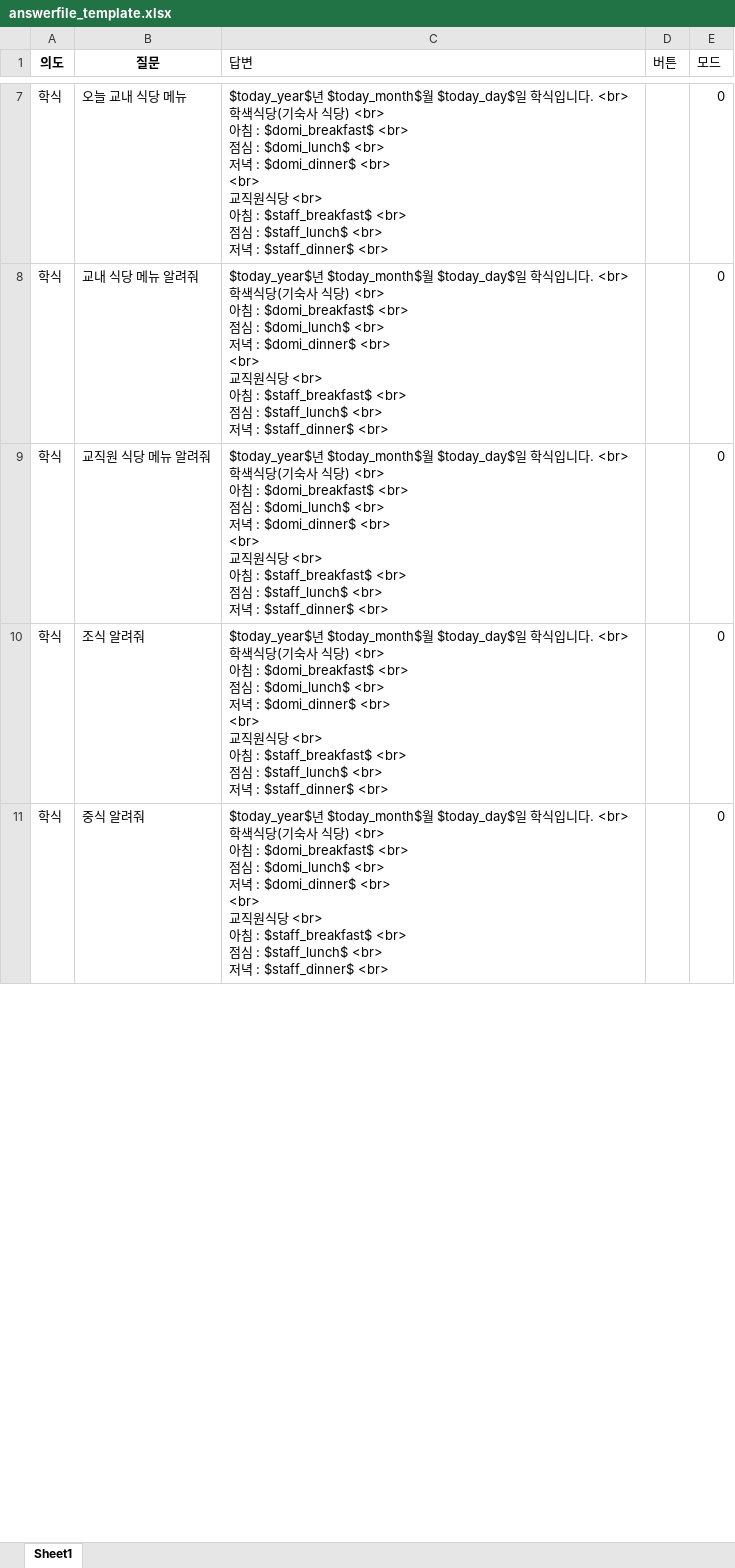
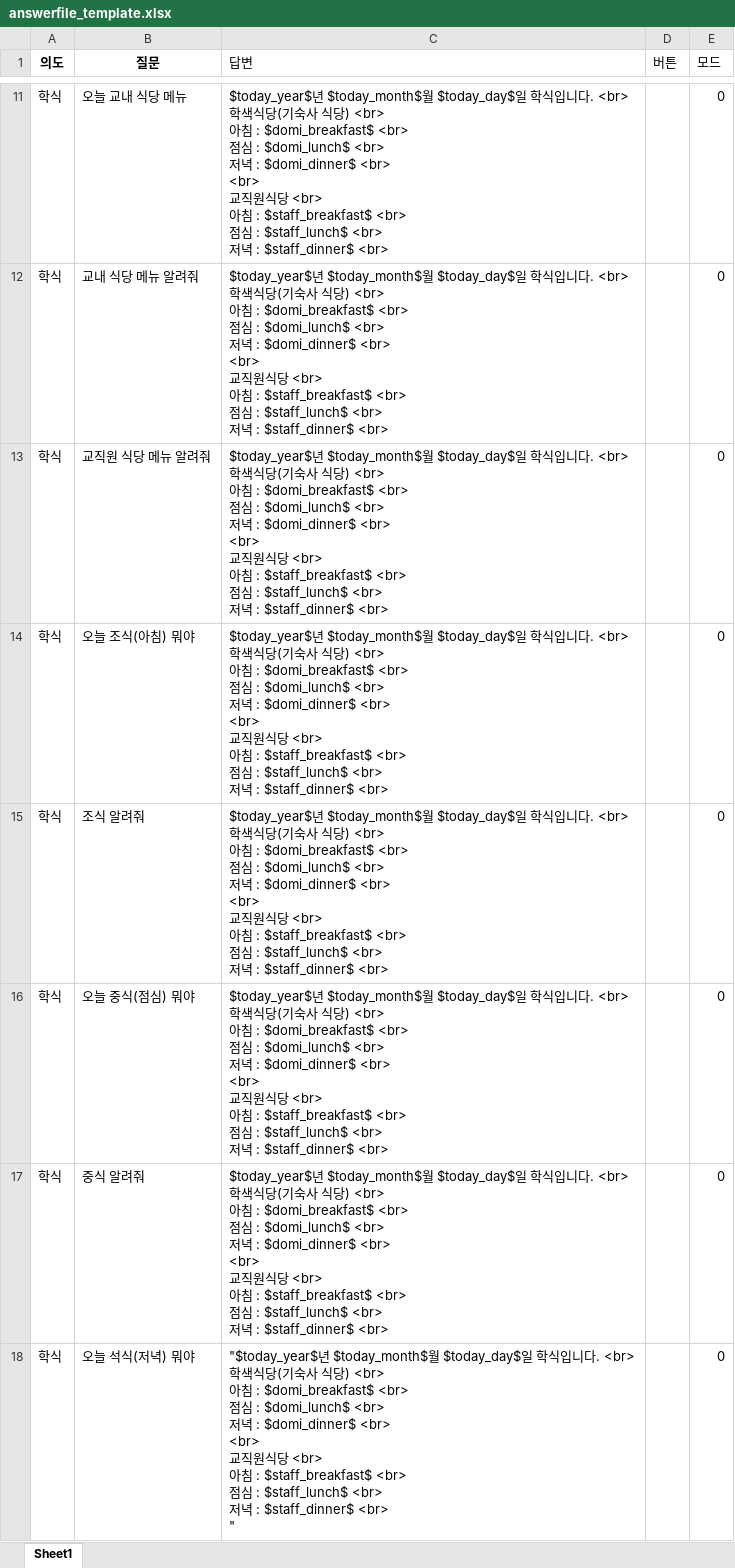
Before and after one commit to hy-seo0608/hongik-gpt, an Excel workbook: mysite/dataset/answerfile_template.xlsx, sheet Sheet1, drawn as a sheet; only a part is shown, gaps mark what is left out; values as stored, in another font and other column widths than the file's, no borders; ↵ is a line break in a cell; the diff covers the shown part only; the diff names each change by its address in the sheet, - before the commit and + after, or states it on an @@ line.

Commit message:
template 파일 추가
단어 추가

```diff
--- a/mysite/dataset/answerfile_template.xlsx (sheet Sheet1)
+++ b/mysite/dataset/answerfile_template.xlsx (sheet Sheet1)
+row 14: 학식 | 오늘 조식(아침) 뭐야 | $today_year$년 $today_month$월 $today_day$일 학식입니다. <br> ↵ 학색식당(기숙사 식당) <br> ↵ 아침 : $domi_breakfast$ <br> ↵ 점심 : $domi_lunch$ <br> ↵ 저녁 : $domi_dinner$ <br> ↵ <br> ↵ 교직원식당 <br> ↵ 아침 : $staff_breakfast$ <br> ↵ 점심 : $staff_lunch$ <br> ↵ 저녁 : $staff_dinner$ <br> |  | 0
+row 16: 학식 | 오늘 중식(점심) 뭐야 | $today_year$년 $today_month$월 $today_day$일 학식입니다. <br> ↵ 학색식당(기숙사 식당) <br> ↵ 아침 : $domi_breakfast$ <br> ↵ 점심 : $domi_lunch$ <br> ↵ 저녁 : $domi_dinner$ <br> ↵ <br> ↵ 교직원식당 <br> ↵ 아침 : $staff_breakfast$ <br> ↵ 점심 : $staff_lunch$ <br> ↵ 저녁 : $staff_dinner$ <br> |  | 0
+row 18: 학식 | 오늘 석식(저녁) 뭐야 | "$today_year$년 $today_month$월 $today_day$일 학식입니다. <br> ↵ 학색식당(기숙사 식당) <br> ↵ 아침 : $domi_breakfast$ <br> ↵ 점심 : $domi_lunch$ <br> ↵ 저녁 : $domi_dinner$ <br> ↵ <br> ↵ 교직원식당 <br> ↵ 아침 : $staff_breakfast$ <br> ↵ 점심 : $staff_lunch$ <br> ↵ 저녁 : $staff_dinner$ <br> ↵ " |  | 0
```
Also changed, not shown: 20 added rows, 4 removed rows and 55 edited cells elsewhere in this sheet, mysite/dataset/answerfile.xlsx, mysite/dataset/renew.xlsx.
